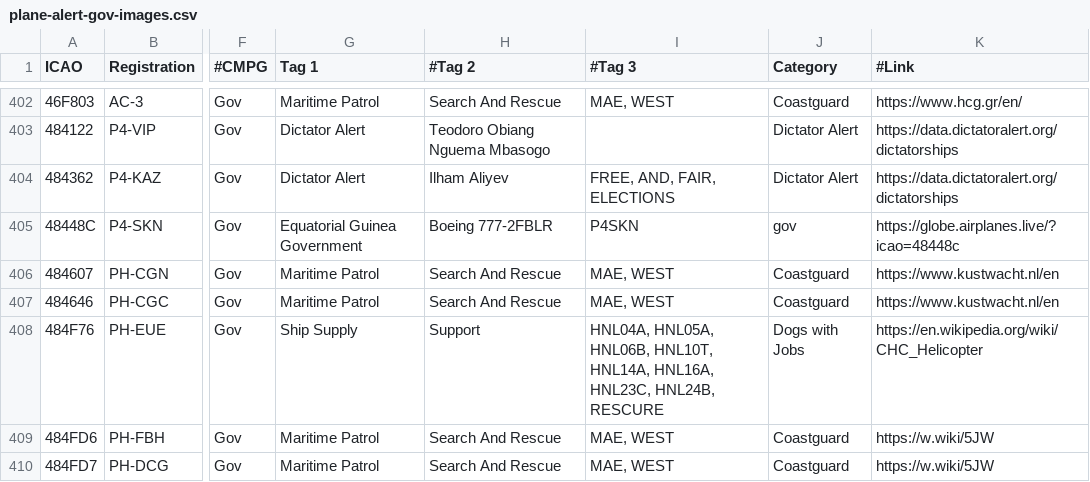
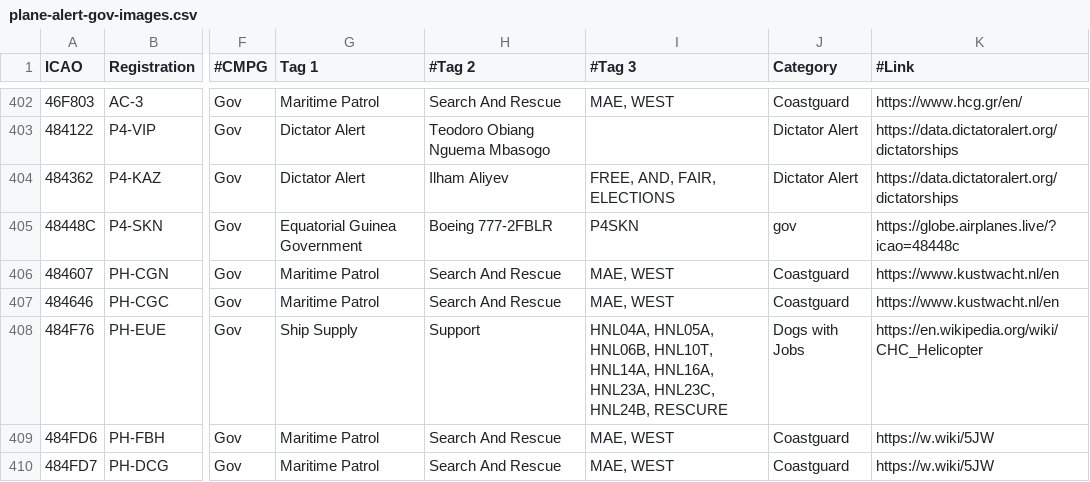
Before and after one commit to djrexishere91/df-adsb-lists, a CSV file: plane-alert-gov-images.csv, drawn as a sheet; only a part is shown, gaps mark what is left out; the diff names each change by its address in the sheet, - before the commit and + after, or states it on an @@ line.

```diff
--- a/plane-alert-gov-images.csv
+++ b/plane-alert-gov-images.csv
-I408 (#Tag 3): …HNL14A, HNL16A, HNL23C, HNL24B,…
+I408 (#Tag 3): …HNL14A, HNL16A, HNL23A, HNL23C, HNL24B,…
```
Also changed, not shown: plane-alert-flyingdocs.csv, 1 other file.
